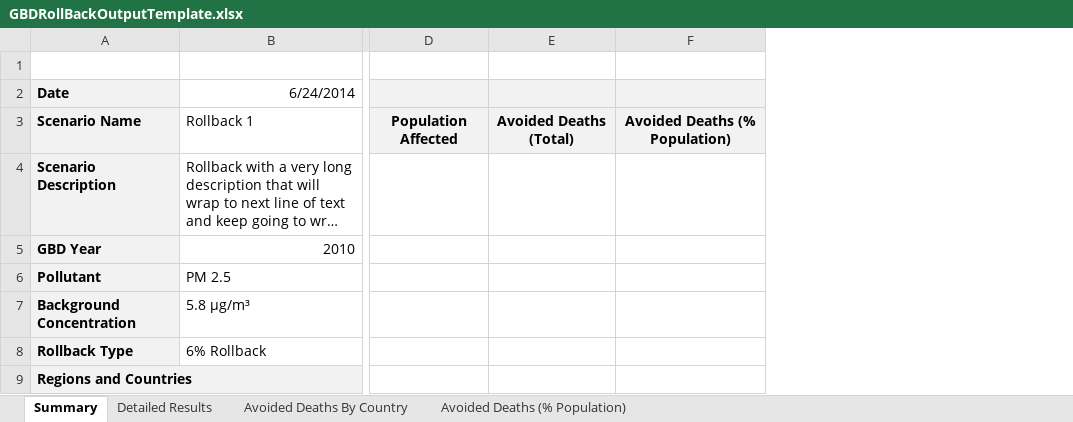
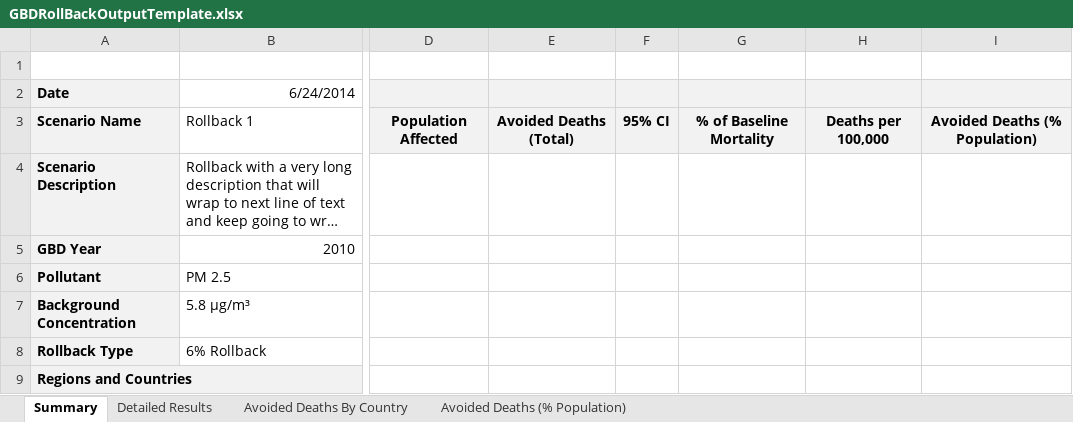
Before and after one commit to BenMAPCE/BenMAP-CE, an Excel workbook: BenMAP/Tools/GBDRollBackOutputTemplate.xlsx, sheet Summary, drawn as a sheet; only a part is shown, gaps mark what is left out; long unchanged cells end in …; values as stored, in another font and other column widths than the file's, no borders; charts and pictures not drawn; the diff names each change by its address in the sheet, - before the commit and + after, or states it on an @@ line.

```diff
--- a/BenMAP/Tools/GBDRollBackOutputTemplate.xlsx (sheet Summary)
+++ b/BenMAP/Tools/GBDRollBackOutputTemplate.xlsx (sheet Summary)
+column F, row 3: 95% CI
+column G, row 3: % of Baseline Mortality
+column H, row 3: Deaths per 100,000
```
Also changed, not shown: sheet Detailed Results, charts or pictures, 1 other file.
